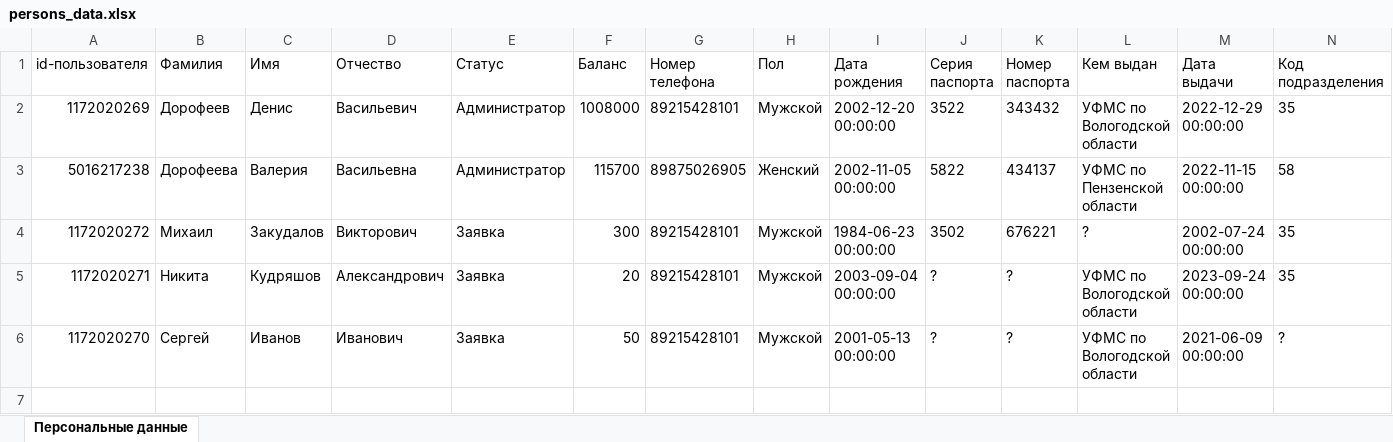
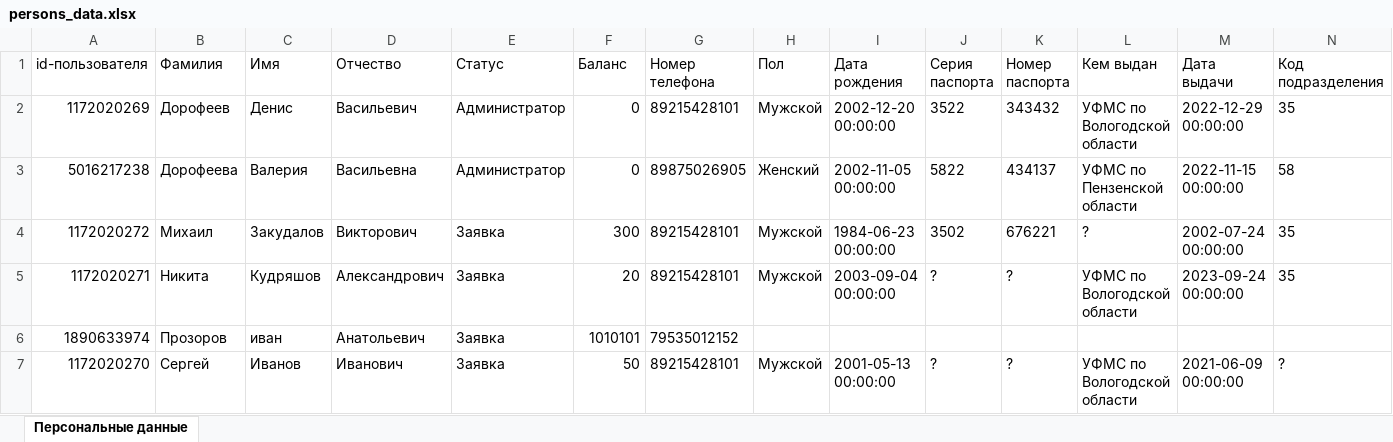
Before and after one commit to StrontiumOxide/TransferBot, an Excel workbook: db/persons_data.xlsx, sheet Персональные данные, drawn as a sheet; values as stored, in another font and other column widths than the file's, no borders; the diff names each change by its address in the sheet, - before the commit and + after, or states it on an @@ line.

```diff
--- a/db/persons_data.xlsx (sheet Персональные данные)
+++ b/db/persons_data.xlsx (sheet Персональные данные)
-F2 (Баланс): 1008000
+F2 (Баланс): 0
-F3 (Баланс): 115700
+F3 (Баланс): 0
+row 6: 1890633974 | Прозоров | иван | Анатольевич | Заявка | 1010101 | 79535012152
```
Also changed, not shown: db/order_fields.xlsx, 8 other files.
